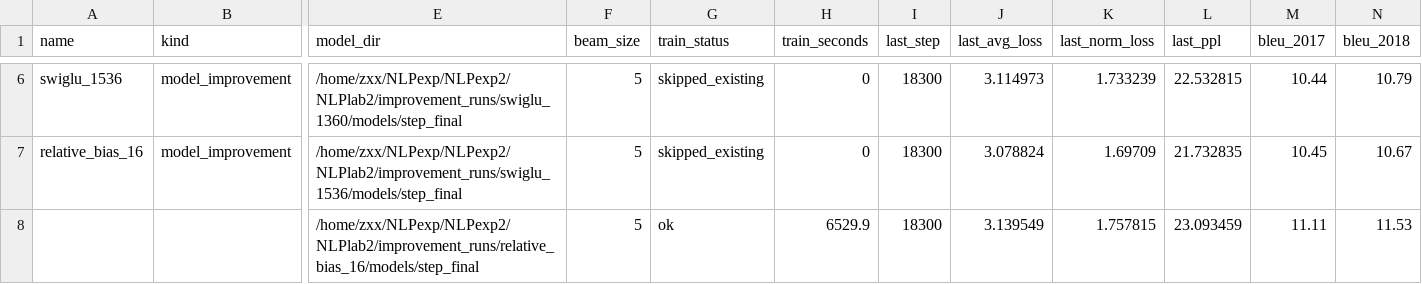
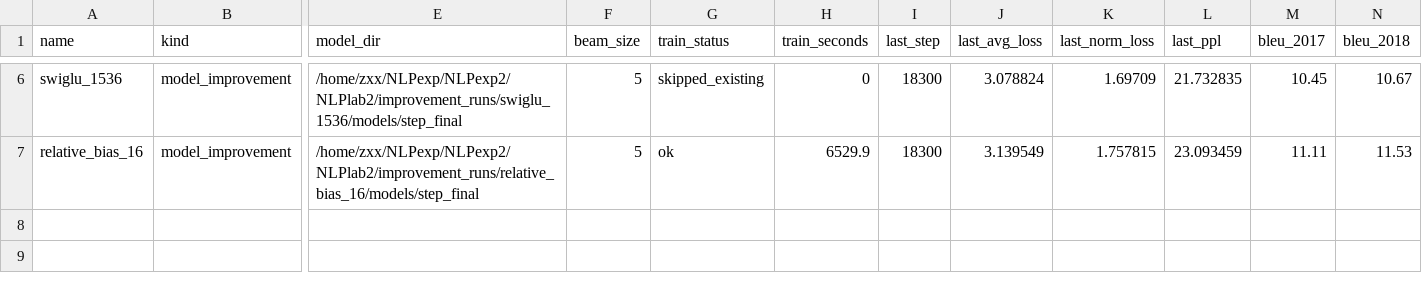
Before and after one commit to MOm0-000/snhlitpfeuxcp2k, a CSV file: improvement_runs/results.csv, drawn as a sheet; only a part is shown, gaps mark what is left out; rows hold the shown columns only; the diff covers the shown part only; the diff names each change by its address in the sheet, - before the commit and + after, or states it on an @@ line.

```diff
--- a/improvement_runs/results.csv
+++ b/improvement_runs/results.csv
-E6 (model_dir): /home/zxx/NLPexp/NLPexp2/NLPlab2/improvement_runs/swiglu_1360/models/step_final
+E6 (model_dir): /home/zxx/NLPexp/NLPexp2/NLPlab2/improvement_runs/swiglu_1536/models/step_final
-J6 (last_avg_loss): 3.114973
+J6 (last_avg_loss): 3.078824
-K6 (last_norm_loss): 1.733239
+K6 (last_norm_loss): 1.69709
-L6 (last_ppl): 22.532815
+L6 (last_ppl): 21.732835
-M6 (bleu_2017): 10.44
+M6 (bleu_2017): 10.45
-N6 (bleu_2018): 10.79
+N6 (bleu_2018): 10.67
-E7 (model_dir): /home/zxx/NLPexp/NLPexp2/NLPlab2/improvement_runs/swiglu_1536/models/step_final
+E7 (model_dir): /home/zxx/NLPexp/NLPexp2/NLPlab2/improvement_runs/relative_bias_16/models/step_final
-G7 (train_status): skipped_existing
+G7 (train_status): ok
-H7 (train_seconds): 0
+H7 (train_seconds): 6529.9
-J7 (last_avg_loss): 3.078824
+J7 (last_avg_loss): 3.139549
-K7 (last_norm_loss): 1.69709
+K7 (last_norm_loss): 1.757815
-L7 (last_ppl): 21.732835
+L7 (last_ppl): 23.093459
-M7 (bleu_2017): 10.45
+M7 (bleu_2017): 11.11
-N7 (bleu_2018): 10.67
+N7 (bleu_2018): 11.53
-row 8:  |  | /home/zxx/NLPexp/NLPexp2/NLPlab2/improvement_runs/relative_bias_16/models/step_final | 5 | ok | 6529.9 | 18300 | 3.139549 | 1.757815 | 23.093459 | 11.11 | 11.53
```
Also changed, not shown: 28 edited cells elsewhere in this file, 3 other files.
